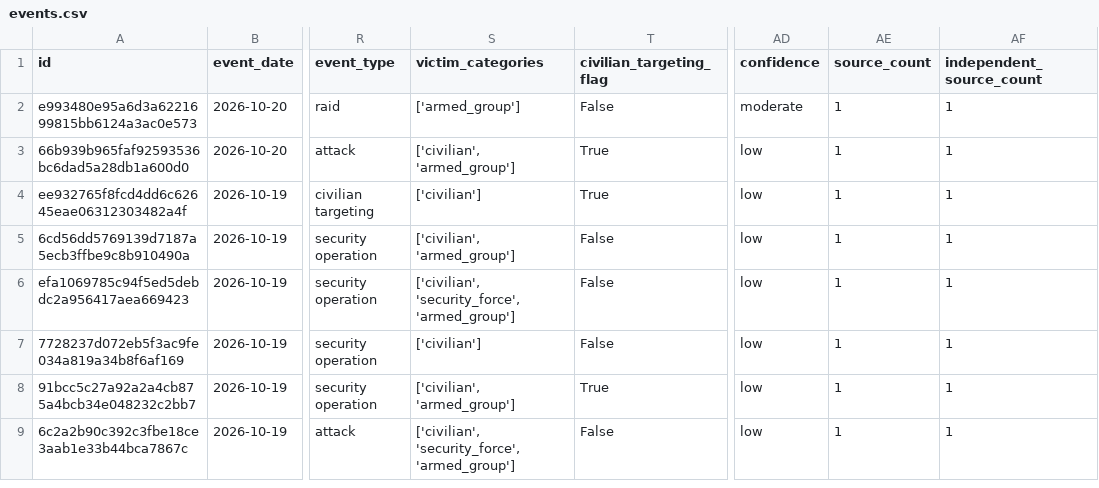
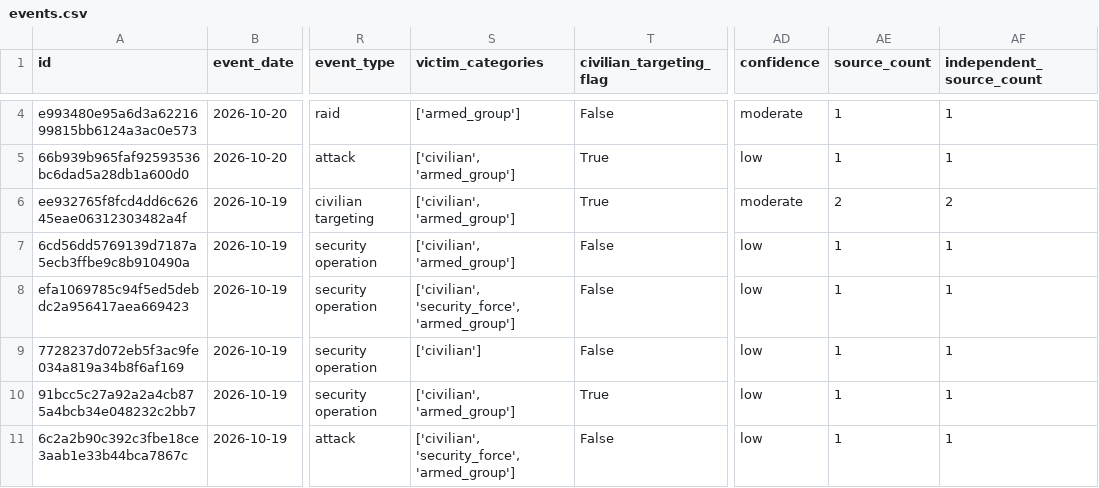
Before and after one commit to mosescosta33/sahel-data-collection, a CSV file: data/events.csv, drawn as a sheet; only a part is shown, gaps mark what is left out; addresses are those after the commit; the diff covers the shown part only; the diff names each change by its address in the sheet, - before the commit and + after, or states it on an @@ line.

```diff
--- a/data/events.csv
+++ b/data/events.csv
-S6 (victim_categories): ['civilian']
+S6 (victim_categories): ['civilian', 'armed_group']
-AD6 (confidence): low
+AD6 (confidence): moderate
-AE6 (source_count): 1
+AE6 (source_count): 2
-AF6 (independent_source_count): 1
+AF6 (independent_source_count): 2
```
Also changed, not shown: 2 added rows elsewhere in this file, 18 other files.
